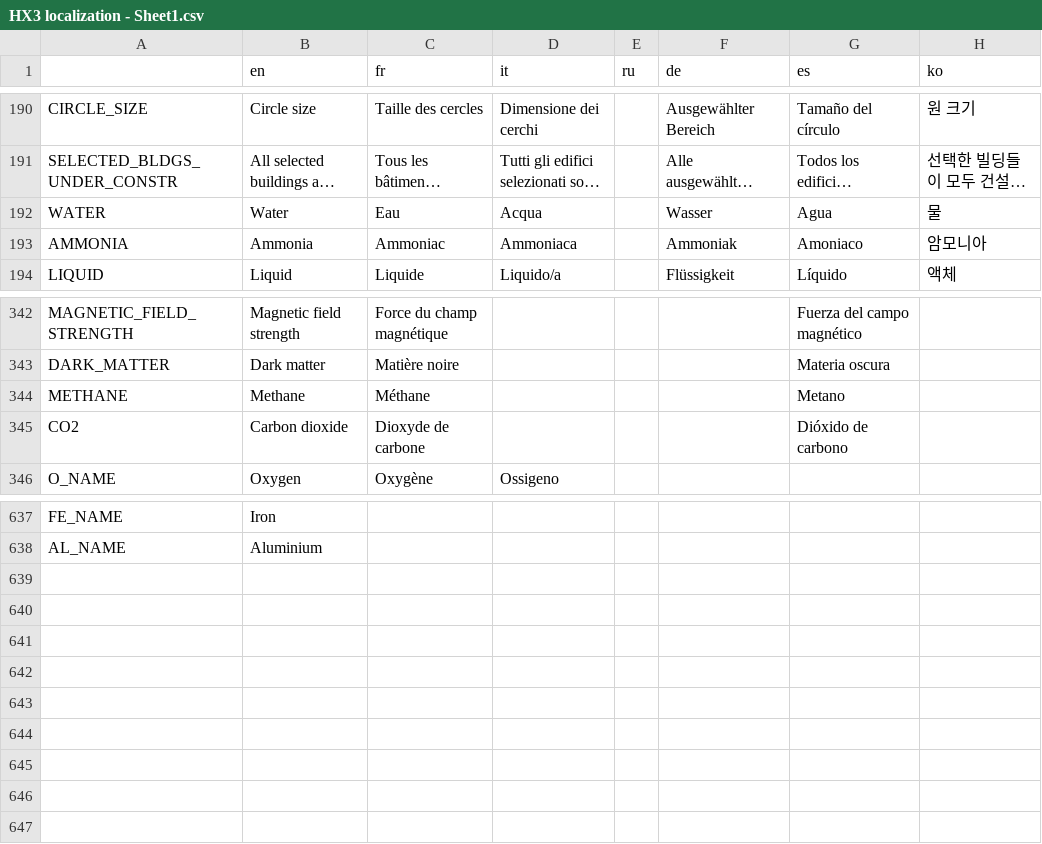
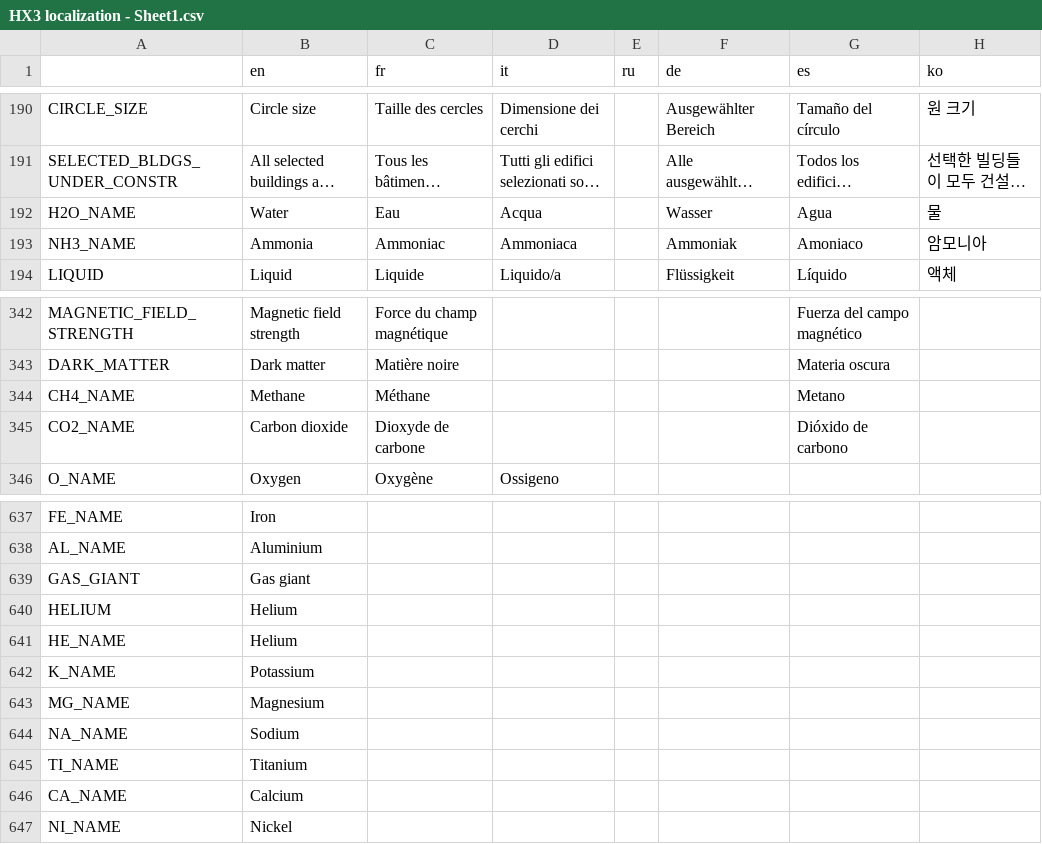
Before and after one commit to Apple0726/helixteus-3, a CSV file: Text/HX3 localization - Sheet1.csv, drawn as a sheet; only a part is shown, gaps mark what is left out; long unchanged cells end in …; the diff names each change by its address in the sheet, - before the commit and + after, or states it on an @@ line.

Commit message:
Gas giants + planet generation changes

```diff
--- a/Text/HX3 localization - Sheet1.csv
+++ b/Text/HX3 localization - Sheet1.csv
-A192: WATER
+A192: H2O_NAME
-A193: AMMONIA
+A193: NH3_NAME
-A344: METHANE
+A344: CH4_NAME
-A345: CO2
+A345: CO2_NAME
+row 639: GAS_GIANT | Gas giant
+row 640: HELIUM | Helium
+row 641: HE_NAME | Helium
+row 642: K_NAME | Potassium
+row 643: MG_NAME | Magnesium
+row 644: NA_NAME | Sodium
+row 645: TI_NAME | Titanium
+row 646: CA_NAME | Calcium
+row 647: NI_NAME | Nickel
```
Also changed, not shown: 41 other files.
